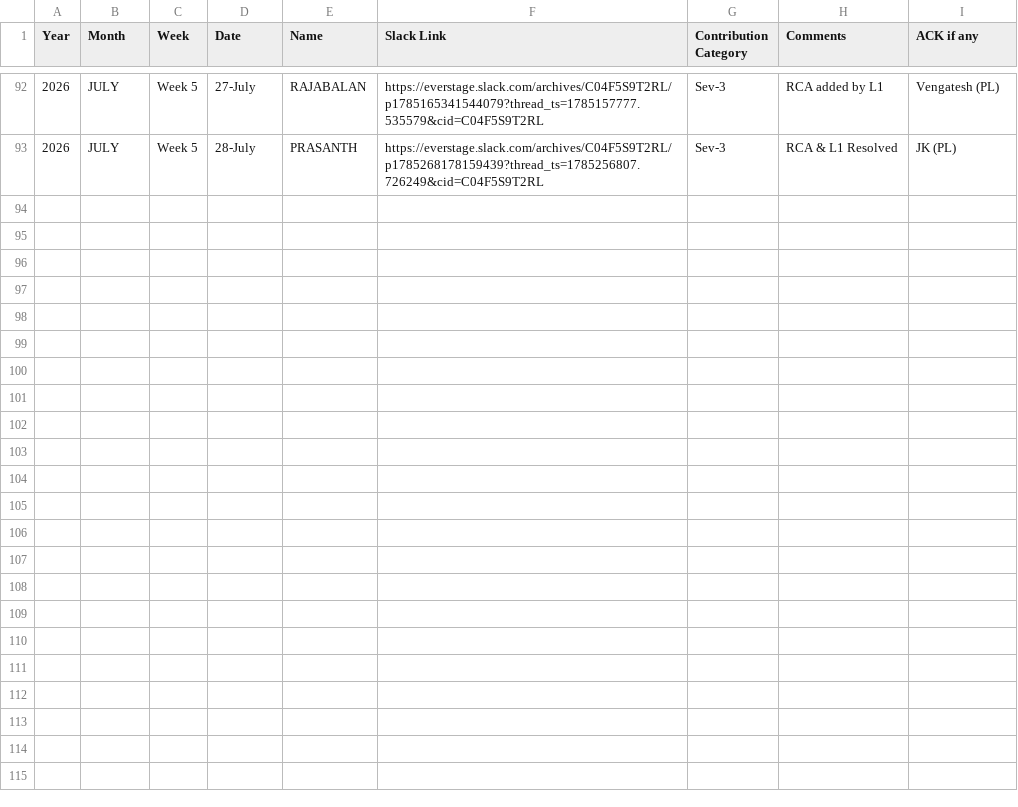
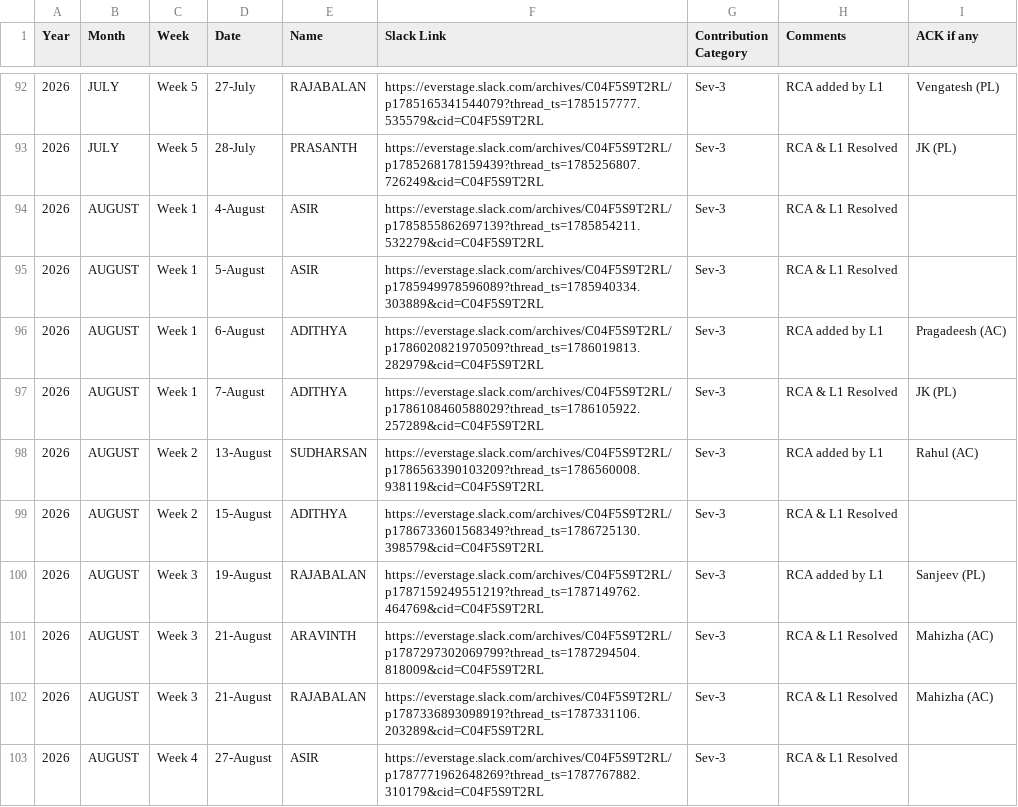
Before and after one commit to Raghul233/rr-dashboard, a CSV file: L1 Ops - Rewards & Recognition - 2025 - Day_Month.csv, drawn as a sheet; only a part is shown, gaps mark what is left out.

Commit message:
Update L1 Ops - Rewards & Recognition - 2025 - Day_Month.csv

```diff
--- a/L1 Ops - Rewards & Recognition - 2025 - Day_Month.csv
+++ b/L1 Ops - Rewards & Recognition - 2025 - Day_Month.csv
@@ -93 +93,11 @@ Year,Month,Week,Date,Name,Slack Link,Contribution Category,Comments,ACK if any
 2026,JULY,Week 5,28-July,PRASANTH,https://everstage.slack.com/archives/C04F5S9T2RL/p1785268178159439?thread_ts=1785256807.726249&cid=C04F5S9T2RL,Sev-3,RCA & L1 Resolved,JK (PL)
+2026,AUGUST,Week 1,4-August,ASIR,https://everstage.slack.com/archives/C04F5S9T2RL/p1785855862697139?thread_ts=1785854211.532279&cid=C04F5S9T2RL,Sev-3,RCA & L1 Resolved,
+2026,AUGUST,Week 1,5-August,ASIR,https://everstage.slack.com/archives/C04F5S9T2RL/p1785949978596089?thread_ts=1785940334.303889&cid=C04F5S9T2RL,Sev-3,RCA & L1 Resolved,
+2026,AUGUST,Week 1,6-August,ADITHYA,https://everstage.slack.com/archives/C04F5S9T2RL/p1786020821970509?thread_ts=1786019813.282979&cid=C04F5S9T2RL,Sev-3,RCA added by L1,Pragadeesh (AC)
+2026,AUGUST,Week 1,7-August,ADITHYA,https://everstage.slack.com/archives/C04F5S9T2RL/p1786108460588029?thread_ts=1786105922.257289&cid=C04F5S9T2RL,Sev-3,RCA & L1 Resolved,JK (PL)
+2026,AUGUST,Week 2,13-August,SUDHARSAN,https://everstage.slack.com/archives/C04F5S9T2RL/p1786563390103209?thread_ts=1786560008.938119&cid=C04F5S9T2RL,Sev-3,RCA added by L1,Rahul (AC)
+2026,AUGUST,Week 2,15-August,ADITHYA,https://everstage.slack.com/archives/C04F5S9T2RL/p1786733601568349?thread_ts=1786725130.398579&cid=C04F5S9T2RL,Sev-3,RCA & L1 Resolved,
+2026,AUGUST,Week 3,19-August,RAJABALAN,https://everstage.slack.com/archives/C04F5S9T2RL/p1787159249551219?thread_ts=1787149762.464769&cid=C04F5S9T2RL,Sev-3,RCA added by L1,Sanjeev (PL)
+2026,AUGUST,Week 3,21-August,ARAVINTH,https://everstage.slack.com/archives/C04F5S9T2RL/p1787297302069799?thread_ts=1787294504.818009&cid=C04F5S9T2RL,Sev-3,RCA & L1 Resolved,Mahizha (AC)
+2026,AUGUST,Week 3,21-August,RAJABALAN,https://everstage.slack.com/archives/C04F5S9T2RL/p1787336893098919?thread_ts=1787331106.203289&cid=C04F5S9T2RL,Sev-3,RCA & L1 Resolved,Mahizha (AC)
+2026,AUGUST,Week 4,27-August,ASIR,https://everstage.slack.com/archives/C04F5S9T2RL/p1787771962648269?thread_ts=1787767882.310179&cid=C04F5S9T2RL,Sev-3,RCA & L1 Resolved,
```
